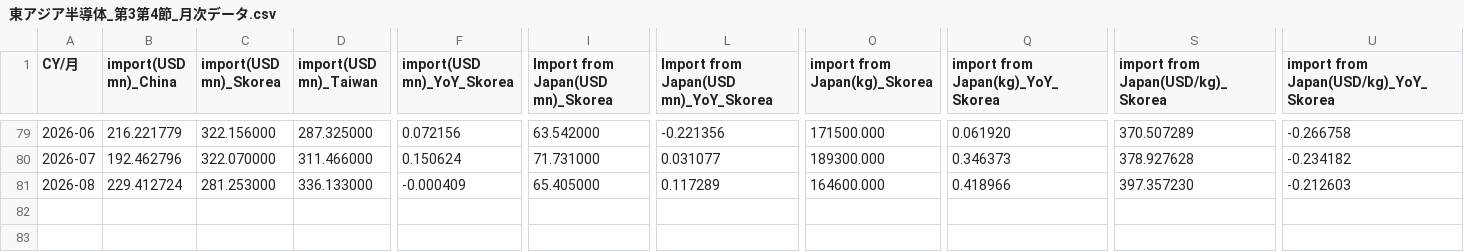
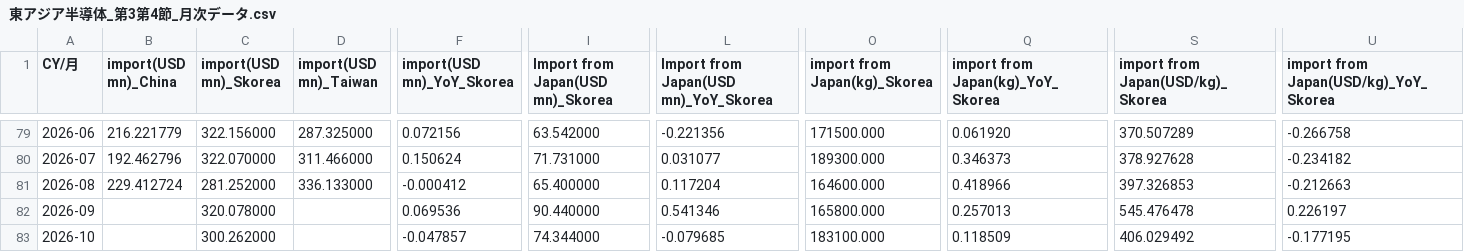
Before and after one commit to seisan3/LLMHTML, a CSV file: 半導体貿易3国/東アジア半導体_第3第4節_月次データ.csv, drawn as a sheet; only a part is shown, gaps mark what is left out; rows hold the shown columns only; the diff names each change by its address in the sheet, - before the commit and + after, or states it on an @@ line.

```diff
--- a/半導体貿易3国/東アジア半導体_第3第4節_月次データ.csv
+++ b/半導体貿易3国/東アジア半導体_第3第4節_月次データ.csv
-C81 (import(USD mn)_Skorea): 281.253000
+C81 (import(USD mn)_Skorea): 281.252000
-F81 (import(USD mn)_YoY_Skorea): -0.000409
+F81 (import(USD mn)_YoY_Skorea): -0.000412
-I81 (Import from Japan(USD mn)_Skorea): 65.405000
+I81 (Import from Japan(USD mn)_Skorea): 65.400000
-L81: 0.117289
+L81: 0.117204
-S81 (import from Japan(USD/kg)_Skorea): 397.357230
+S81 (import from Japan(USD/kg)_Skorea): 397.326853
-U81: -0.212603
+U81: -0.212663
+row 82: 2026-09 |  | 320.078000 |  | 0.069536 | 90.440000 | 0.541346 | 165800.000 | 0.257013 | 545.476478 | 0.226197
+row 83: 2026-10 |  | 300.262000 |  | -0.047857 | 74.344000 | -0.079685 | 183100.000 | 0.118509 | 406.029492 | -0.177195
```
Also changed, not shown: 半導体貿易3国/東アジア半導体_第1第2節_製造装置月次データ.csv, 2 other files.
